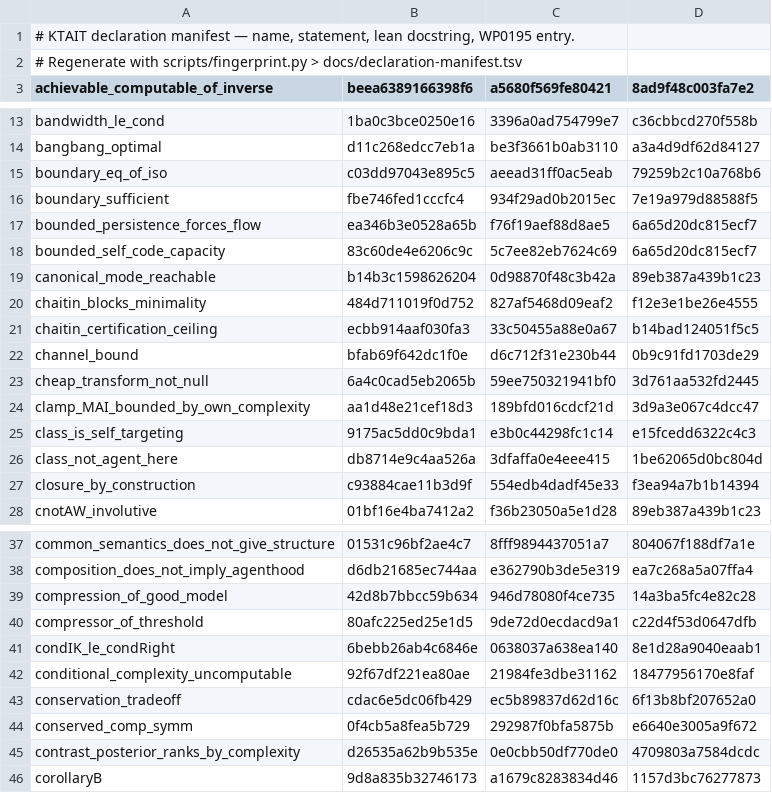
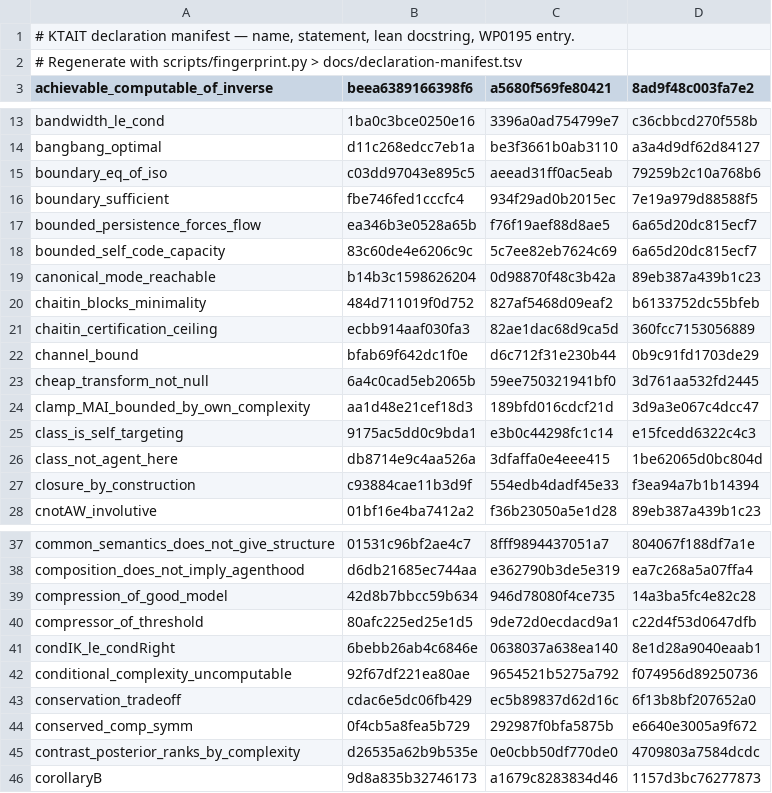
Before and after one commit to giulioruffini/KTAIT, a TSV file: docs/declaration-manifest.tsv, drawn as a sheet; only a part is shown, gaps mark what is left out.

```diff
--- a/docs/declaration-manifest.tsv
+++ b/docs/declaration-manifest.tsv
@@ -19,4 +19,4 @@ bounded_self_code_capacity	83c60de4e6206c9c	5c7ee82eb7624c69	6a65d20dc815ecf7
 canonical_mode_reachable	b14b3c1598626204	0d98870f48c3b42a	89eb387a439b1c23
-chaitin_blocks_minimality	484d711019f0d752	827af5468d09eaf2	f12e3e1be26e4555
-chaitin_certification_ceiling	ecbb914aaf030fa3	33c50455a88e0a67	b14bad124051f5c5
+chaitin_blocks_minimality	484d711019f0d752	827af5468d09eaf2	b6133752dc55bfeb
+chaitin_certification_ceiling	ecbb914aaf030fa3	82ae1dac68d9ca5d	360fcc7153056889
 channel_bound	bfab69f642dc1f0e	d6c712f31e230b44	0b9c91fd1703de29
@@ -41,3 +41,3 @@ compressor_of_threshold	80afc225ed25e1d5	9de72d0ecdacd9a1	c22d4f53d0647dfb
 condIK_le_condRight	6bebb26ab4c6846e	0638037a638ea140	8e1d28a9040eaab1
-conditional_complexity_uncomputable	92f67df221ea80ae	21984fe3dbe31162	18477956170e8faf
+conditional_complexity_uncomputable	92f67df221ea80ae	9654521b5275a792	f074956d89250736
 conservation_tradeoff	cdac6e5dc06fb429	ec5b89837d62d16c	6f13b8bf207652a0
```
Also changed, not shown: 1 other file.
